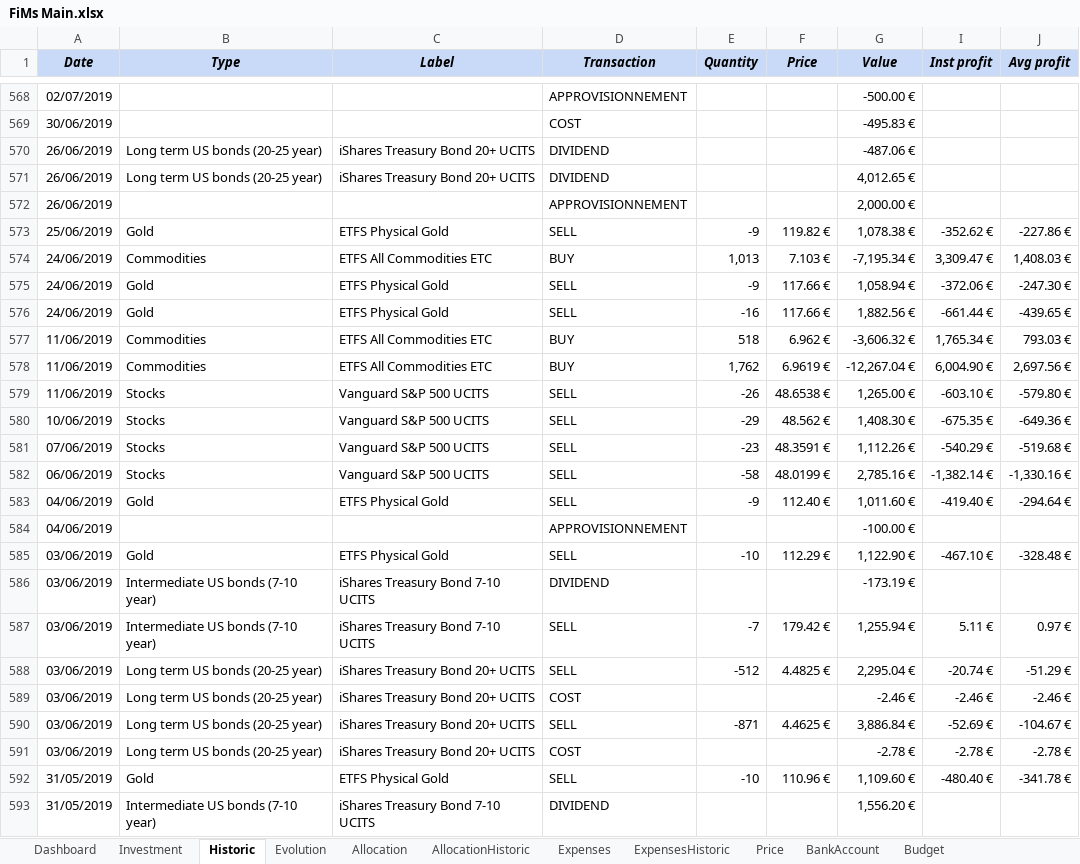
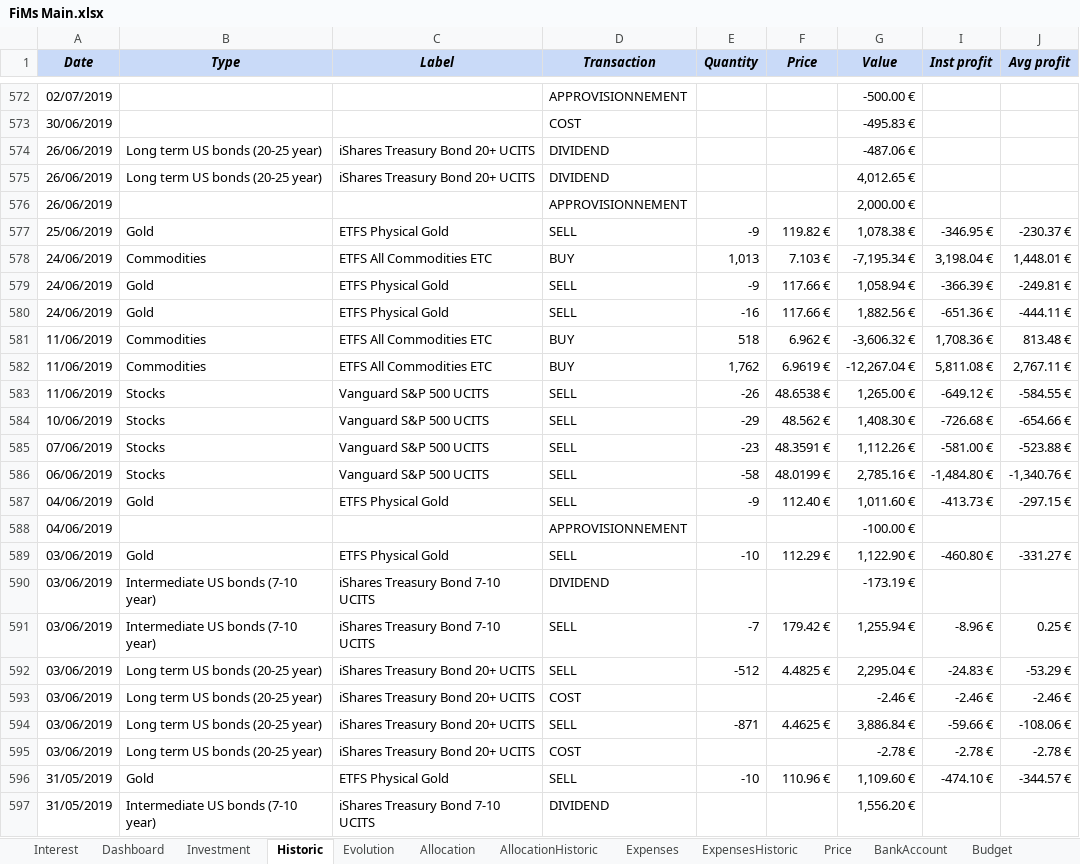
Before and after one commit to flodef/FiMs, an Excel workbook: Data/FiMs Main.xlsx, sheet Historic, drawn as a sheet; only a part is shown, gaps mark what is left out; values as stored, in another font and other column widths than the file's, no borders; charts and pictures and conditional formats not drawn; addresses are those after the commit; the diff covers the shown part only; the diff names each change by its address in the sheet, - before the commit and + after, or states it on an @@ line.

```diff
--- a/Data/FiMs Main.xlsx (sheet Historic)
+++ b/Data/FiMs Main.xlsx (sheet Historic)
@@ sheet tab unhidden: Interest @@
-I577 (Inst profit): -352.62 €
+I577 (Inst profit): -346.95 €
-J577 (Avg profit): -227.86 €
+J577 (Avg profit): -230.37 €
-I578 (Inst profit): 3,309.47 €
+I578 (Inst profit): 3,198.04 €
-J578 (Avg profit): 1,408.03 €
+J578 (Avg profit): 1,448.01 €
-I579 (Inst profit): -372.06 €
+I579 (Inst profit): -366.39 €
-J579 (Avg profit): -247.30 €
+J579 (Avg profit): -249.81 €
-I580 (Inst profit): -661.44 €
+I580 (Inst profit): -651.36 €
-J580 (Avg profit): -439.65 €
+J580 (Avg profit): -444.11 €
-I581 (Inst profit): 1,765.34 €
+I581 (Inst profit): 1,708.36 €
-J581 (Avg profit): 793.03 €
+J581 (Avg profit): 813.48 €
-I582 (Inst profit): 6,004.90 €
+I582 (Inst profit): 5,811.08 €
-J582 (Avg profit): 2,697.56 €
+J582 (Avg profit): 2,767.11 €
-I583 (Inst profit): -603.10 €
+I583 (Inst profit): -649.12 €
-J583 (Avg profit): -579.80 €
+J583 (Avg profit): -584.55 €
-I584 (Inst profit): -675.35 €
+I584 (Inst profit): -726.68 €
-J584 (Avg profit): -649.36 €
+J584 (Avg profit): -654.66 €
-I585 (Inst profit): -540.29 €
+I585 (Inst profit): -581.00 €
-J585 (Avg profit): -519.68 €
+J585 (Avg profit): -523.88 €
-I586 (Inst profit): -1,382.14 €
+I586 (Inst profit): -1,484.80 €
-J586 (Avg profit): -1,330.16 €
+J586 (Avg profit): -1,340.76 €
-I587 (Inst profit): -419.40 €
+I587 (Inst profit): -413.73 €
-J587 (Avg profit): -294.64 €
+J587 (Avg profit): -297.15 €
-I589 (Inst profit): -467.10 €
+I589 (Inst profit): -460.80 €
-J589 (Avg profit): -328.48 €
+J589 (Avg profit): -331.27 €
-I591 (Inst profit): 5.11 €
+I591 (Inst profit): -8.96 €
-J591 (Avg profit): 0.97 €
+J591 (Avg profit): 0.25 €
-I592 (Inst profit): -20.74 €
+I592 (Inst profit): -24.83 €
-J592 (Avg profit): -51.29 €
+J592 (Avg profit): -53.29 €
-I594 (Inst profit): -52.69 €
+I594 (Inst profit): -59.66 €
-J594 (Avg profit): -104.67 €
+J594 (Avg profit): -108.06 €
-I596 (Inst profit): -480.40 €
+I596 (Inst profit): -474.10 €
-J596 (Avg profit): -341.78 €
+J596 (Avg profit): -344.57 €
```
Also changed, not shown: 4 added rows, 1133 edited cells and cell formats elsewhere in this sheet, sheet Investment, sheet AllocationHistoric, sheet Price, sheet Dashboard, sheet Evolution, sheet Allocation, formulas that keep their value, hidden cells, 1 other file.
